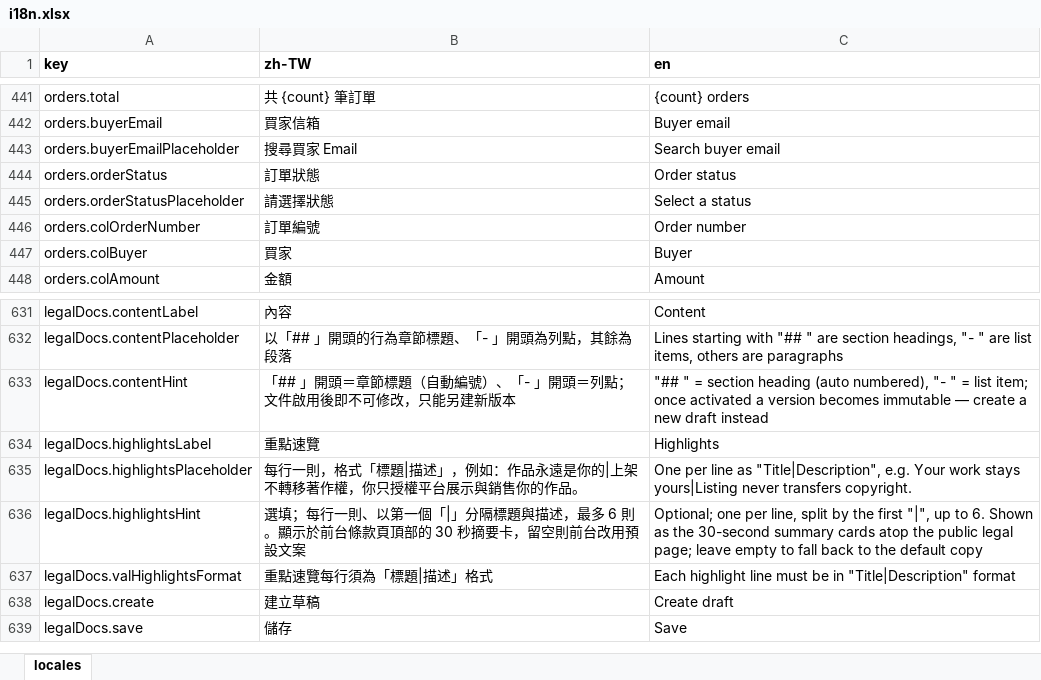
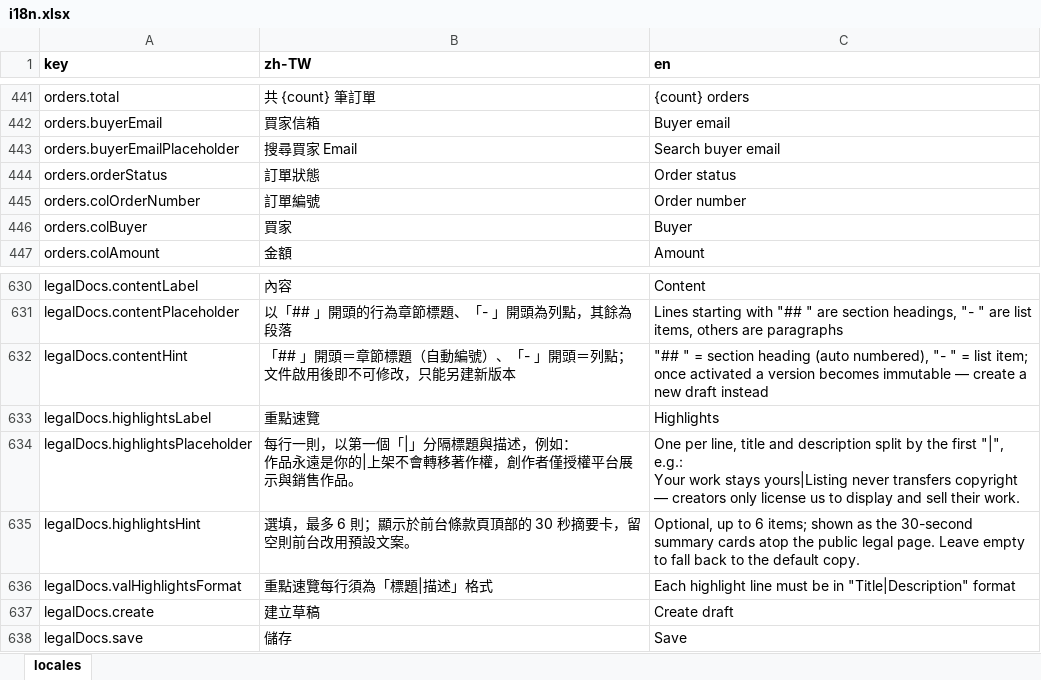
Before and after one commit to fee8ack21/open-jam, an Excel workbook: apps/workspace-web/i18n.xlsx, sheet locales, drawn as a sheet; only a part is shown, gaps mark what is left out; values as stored, in another font and other column widths than the file's, no borders; removed rows and columns are numbered as before the commit, all else as after; ↵ is a line break in a cell; the diff names each change by its address in the sheet, - before the commit and + after, or states it on an @@ line.

```diff
--- a/apps/workspace-web/i18n.xlsx (sheet locales)
+++ b/apps/workspace-web/i18n.xlsx (sheet locales)
-row 445: orders.orderStatusPlaceholder | 請選擇狀態 | Select a status
-B634 (zh-TW): …行一則，格式「標題|描述」，例如：作品永遠是你的|上架不轉移著作權，你只授權平台展示與銷售你的作品。
+B634 (zh-TW): …行一則，以第一個「|」分隔標題與描述，例如： ↵ 作品永遠是你的|上架不會轉移著作權，創作者僅授權平台展示與銷售作品。
-C634 (en): One per line as "Title|Description", e.g. Your work stays yours|Listing never transfers copyright.
+C634 (en): One per line, title and description split by the first "|", e.g.: ↵ Your work stays yours|Listing never transfers copyright — creators only license us to display and sell their work.
-B635 (zh-TW): 選填；每行一則、以第一個「|」分隔標題與描述，最多 6 則。顯示於前台條款頁頂部的 30 秒摘要卡，留空則前台改用預設文案
+B635 (zh-TW): 選填，最多 6 則；顯示於前台條款頁頂部的 30 秒摘要卡，留空則前台改用預設文案。
-C635 (en): Optional; one per line, split by the first "|", up to 6. Shown as the 30-second summary cards atop the public legal page; leave empty to fall back to the default copy
+C635 (en): Optional, up to 6 items; shown as the 30-second summary cards atop the public legal page. Leave empty to fall back to the default copy.
```
Also changed, not shown: 16 other files.
